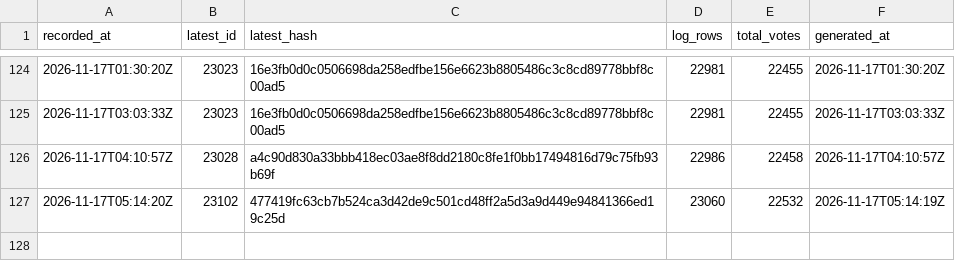
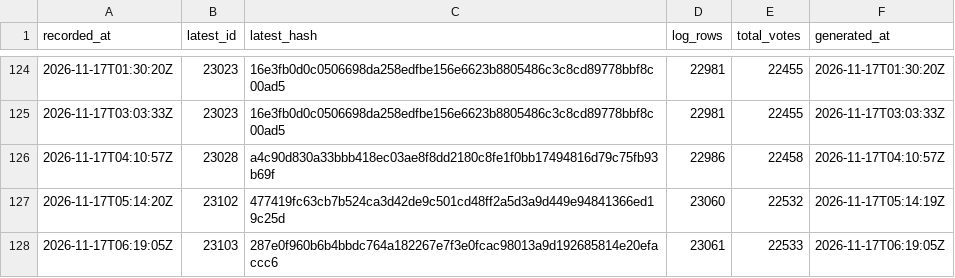
Before and after one commit to listastudentore-afk/lista-studentore-audit, a CSV file: heads.csv, drawn as a sheet; only a part is shown, gaps mark what is left out.

```diff
--- a/heads.csv
+++ b/heads.csv
@@ -127 +127,2 @@ recorded_at,latest_id,latest_hash,log_rows,total_votes,generated_at
 2026-11-17T05:14:20Z,23102,477419fc63cb7b524ca3d42de9c501cd48ff2a5d3a9d449e94841366ed19c25d,23060,22532,2026-11-17T05:14:19Z
+2026-11-17T06:19:05Z,23103,287e0f960b6b4bbdc764a182267e7f3e0fcac98013a9d192685814e20efaccc6,23061,22533,2026-11-17T06:19:05Z
```
Also changed, not shown: tirana-heads.csv, 1 other file.
